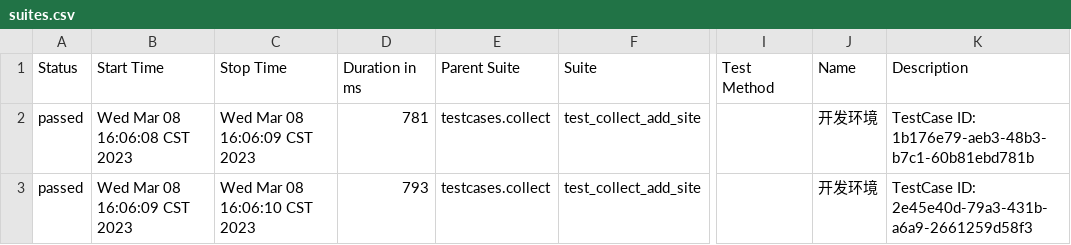
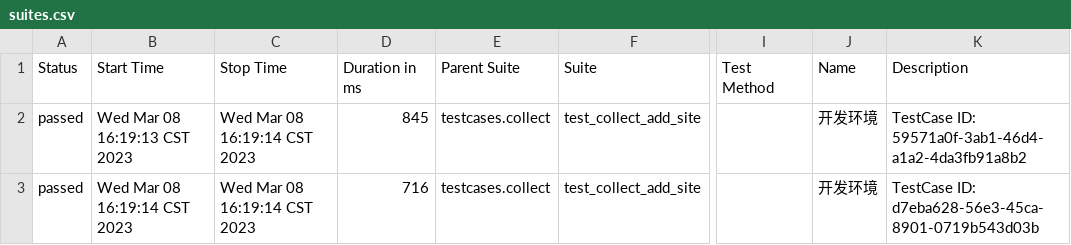
Before and after one commit to dajun2259/api-auto-httprunner, a CSV file: report/html/data/suites.csv, drawn as a sheet; only a part is shown, gaps mark what is left out; the diff names each change by its address in the sheet, - before the commit and + after, or states it on an @@ line.

```diff
--- a/report/html/data/suites.csv
+++ b/report/html/data/suites.csv
-B2 (Start Time): Wed Mar 08 16:06:08 CST 2023
+B2 (Start Time): Wed Mar 08 16:19:13 CST 2023
-C2 (Stop Time): Wed Mar 08 16:06:09 CST 2023
+C2 (Stop Time): Wed Mar 08 16:19:14 CST 2023
-D2 (Duration in ms): 781
+D2 (Duration in ms): 845
-K2 (Description): TestCase ID: 1b176e79-aeb3-48b3-b7c1-60b81ebd781b
+K2 (Description): TestCase ID: 59571a0f-3ab1-46d4-a1a2-4da3fb91a8b2
-B3 (Start Time): Wed Mar 08 16:06:09 CST 2023
+B3 (Start Time): Wed Mar 08 16:19:14 CST 2023
-C3 (Stop Time): Wed Mar 08 16:06:10 CST 2023
+C3 (Stop Time): Wed Mar 08 16:19:14 CST 2023
-D3 (Duration in ms): 793
+D3 (Duration in ms): 716
-K3 (Description): TestCase ID: 2e45e40d-79a3-431b-a6a9-2661259d58f3
+K3 (Description): TestCase ID: d7eba628-56e3-45ca-8901-0719b543d03b
```
Also changed, not shown: 26 other files.
